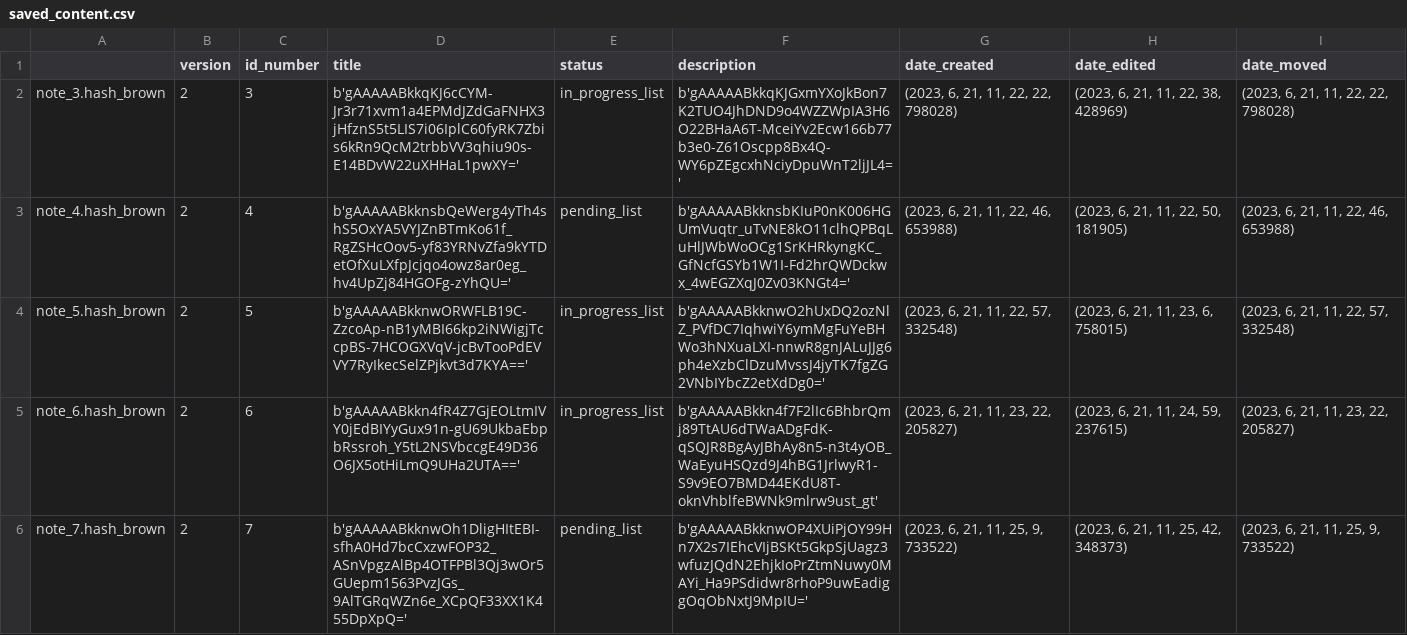
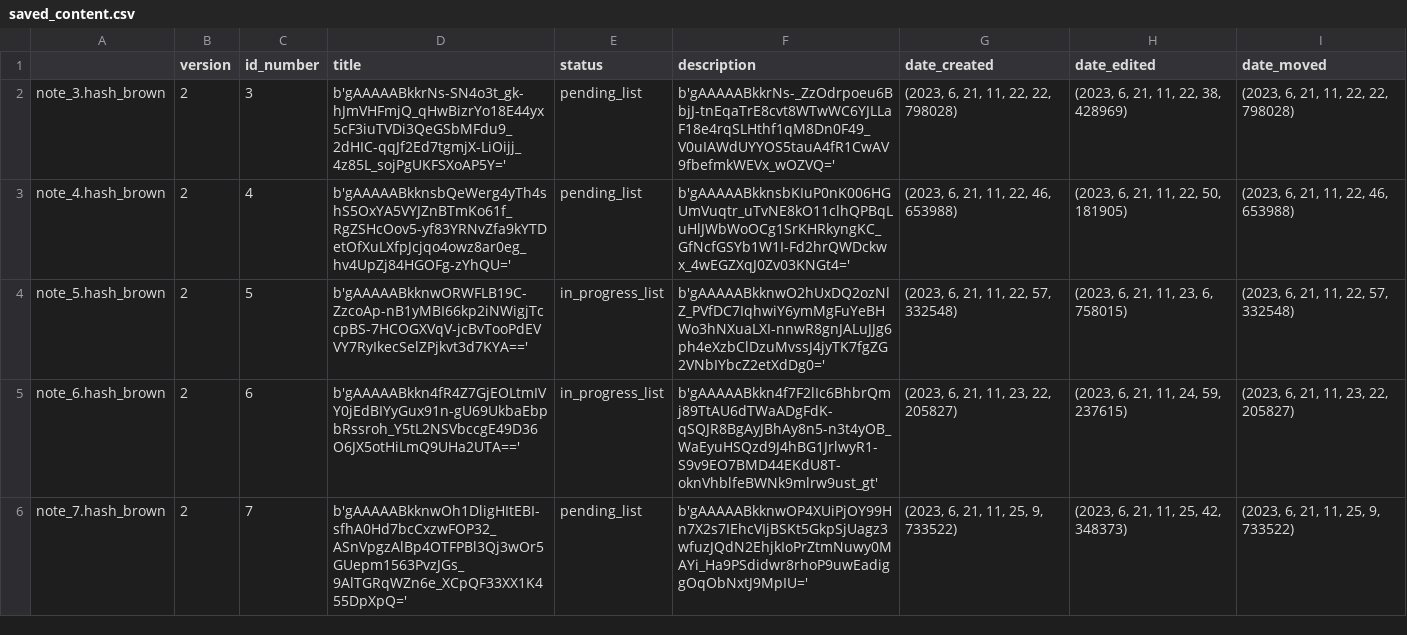
Before and after one commit to Mazchoo/ToDoQt, a CSV file: SavedToDo/saved_content.csv, drawn as a sheet; only a part is shown.

Commit message:
Updated ToDo items

```diff
--- a/SavedToDo/saved_content.csv
+++ b/SavedToDo/saved_content.csv
@@ -1,3 +1,3 @@
 ,version,id_number,title,status,description,date_created,date_edited,date_moved
-note_3.hash_brown,2,3,b'gAAAAABkkqKJ6cCYM-Jr3r71xvm1a4EPMdJZdGaFNHX3jHfznS5t5LIS7i06IplC60fyRK7Zbis6kRn9QcM2trbbVV3qhiu90s-E14BDvW22uXHHaL1pwXY=',in_progress_list,b'gAAAAABkkqKJGxmYXoJkBon7K2TUO4JhDND9o4WZZWpIA3H6O22BHaA6T-MceiYv2Ecw166b77b3e0-Z61Oscpp8Bx4Q-WY6pZEgcxhNciyDpuWnT2ljJL4=',"(2023, 6, 21, 11, 22, 22, 798028)","(2023, 6, 21, 11, 22, 38, 428969)","(2023, 6, 21, 11, 22, 22, 798028)"
+note_3.hash_brown,2,3,b'gAAAAABkkrNs-SN4o3t_gk-hJmVHFmjQ_qHwBizrYo18E44yx5cF3iuTVDi3QeGSbMFdu9_2dHIC-qqJf2Ed7tgmjX-LiOijj_4z85L_sojPgUKFSXoAP5Y=',pending_list,b'gAAAAABkkrNs-_ZzOdrpoeu6BbjJ-tnEqaTrE8cvt8WTwWC6YJLLaF18e4rqSLHthf1qM8Dn0F49_V0uIAWdUYYOS5tauA4fR1CwAV9fbefmkWEVx_wOZVQ=',"(2023, 6, 21, 11, 22, 22, 798028)","(2023, 6, 21, 11, 22, 38, 428969)","(2023, 6, 21, 11, 22, 22, 798028)"
 note_4.hash_brown,2,4,b'gAAAAABkknsbQeWerg4yTh4shS5OxYA5VYJZnBTmKo61f_RgZSHcOov5-yf83YRNvZfa9kYTDetOfXuLXfpJcjqo4owz8ar0eg_hv4UpZj84HGOFg-zYhQU=',pending_list,b'gAAAAABkknsbKIuP0nK006HGUmVuqtr_uTvNE8kO11clhQPBqLuHlJWbWoOCg1SrKHRkyngKC_GfNcfGSYb1W1I-Fd2hrQWDckwx_4wEGZXqJ0Zv03KNGt4=',"(2023, 6, 21, 11, 22, 46, 653988)","(2023, 6, 21, 11, 22, 50, 181905)","(2023, 6, 21, 11, 22, 46, 653988)"
```
